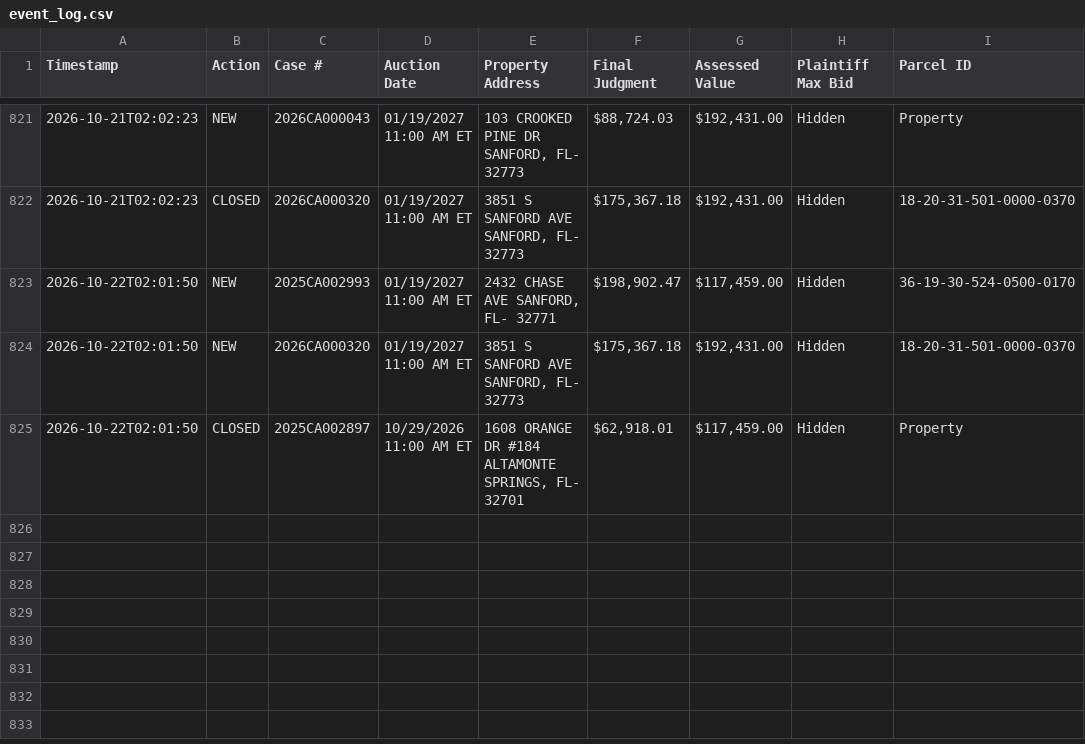
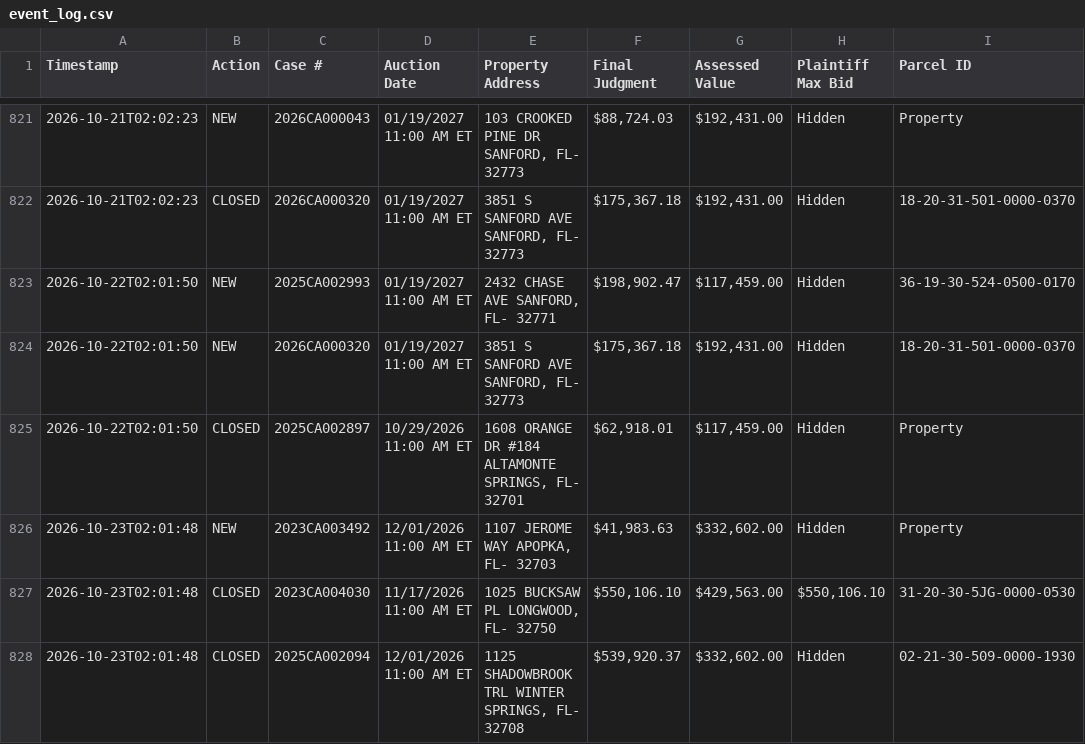
Before and after one commit to figlesias7/realforeclose-seminole, a CSV file: data/event_log.csv, drawn as a sheet; only a part is shown, gaps mark what is left out; the diff names each change by its address in the sheet, - before the commit and + after, or states it on an @@ line.

```diff
--- a/data/event_log.csv
+++ b/data/event_log.csv
+row 826: 2026-10-23T02:01:48 | NEW | 2023CA003492 | 12/01/2026 11:00 AM ET | 1107 JEROME WAY APOPKA, FL- 32703 | $41,983.63 | $332,602.00 | Hidden | Property
+row 827: 2026-10-23T02:01:48 | CLOSED | 2023CA004030 | 11/17/2026 11:00 AM ET | 1025 BUCKSAW PL LONGWOOD, FL- 32750 | $550,106.10 | $429,563.00 | $550,106.10 | 31-20-30-5JG-0000-0530
+row 828: 2026-10-23T02:01:48 | CLOSED | 2025CA002094 | 12/01/2026 11:00 AM ET | 1125 SHADOWBROOK TRL WINTER SPRINGS, FL- 32708 | $539,920.37 | $332,602.00 | Hidden | 02-21-30-509-0000-1930
```
Also changed, not shown: data/active_foreclosures.csv, data/all_seen.csv, 3 other files.
